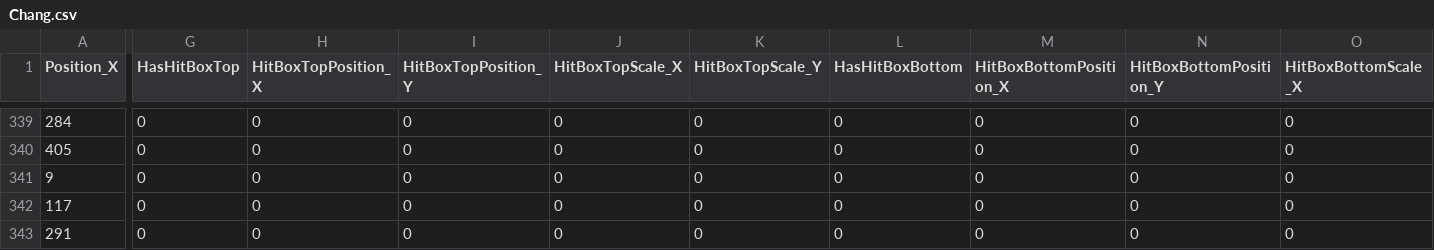
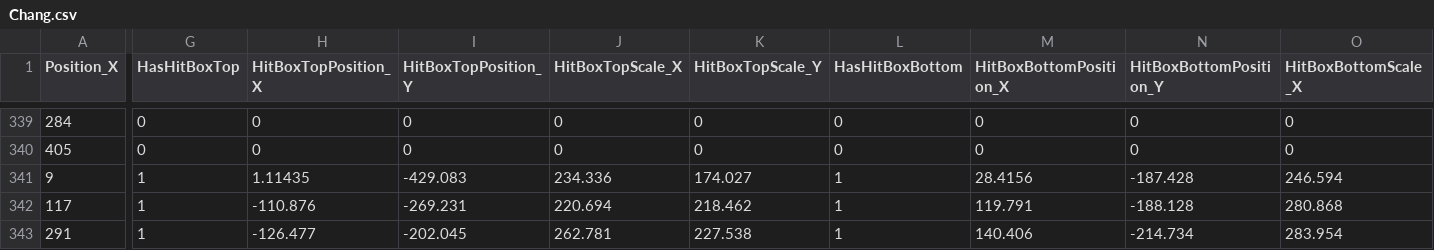
Before and after one commit to JinwookChei/TheKingOfFighters, a CSV file: ContentsResource/CSV/Chang.csv, drawn as a sheet; only a part is shown, gaps mark what is left out; the diff covers the shown part only; the diff names each change by its address in the sheet, - before the commit and + after, or states it on an @@ line.

Commit message:
update : Chang SKills

```diff
--- a/ContentsResource/CSV/Chang.csv
+++ b/ContentsResource/CSV/Chang.csv
-G341:G343 (HasHitBoxTop): 0
+G341:G343 (HasHitBoxTop): 1
-H341 (HitBoxTopPosition_X): 0
+H341 (HitBoxTopPosition_X): 1.11435
-I341 (HitBoxTopPosition_Y): 0
+I341 (HitBoxTopPosition_Y): -429.083
-J341 (HitBoxTopScale_X): 0
+J341 (HitBoxTopScale_X): 234.336
-K341 (HitBoxTopScale_Y): 0
+K341 (HitBoxTopScale_Y): 174.027
-L341:L343 (HasHitBoxBottom): 0
+L341:L343 (HasHitBoxBottom): 1
-M341 (HitBoxBottomPosition_X): 0
+M341 (HitBoxBottomPosition_X): 28.4156
-N341 (HitBoxBottomPosition_Y): 0
+N341 (HitBoxBottomPosition_Y): -187.428
-O341 (HitBoxBottomScale_X): 0
+O341 (HitBoxBottomScale_X): 246.594
-H342 (HitBoxTopPosition_X): 0
+H342 (HitBoxTopPosition_X): -110.876
-I342 (HitBoxTopPosition_Y): 0
+I342 (HitBoxTopPosition_Y): -269.231
-J342 (HitBoxTopScale_X): 0
+J342 (HitBoxTopScale_X): 220.694
-K342 (HitBoxTopScale_Y): 0
+K342 (HitBoxTopScale_Y): 218.462
-M342 (HitBoxBottomPosition_X): 0
+M342 (HitBoxBottomPosition_X): 119.791
-N342 (HitBoxBottomPosition_Y): 0
+N342 (HitBoxBottomPosition_Y): -188.128
-O342 (HitBoxBottomScale_X): 0
+O342 (HitBoxBottomScale_X): 280.868
-H343 (HitBoxTopPosition_X): 0
+H343 (HitBoxTopPosition_X): -126.477
-I343 (HitBoxTopPosition_Y): 0
+I343 (HitBoxTopPosition_Y): -202.045
-J343 (HitBoxTopScale_X): 0
+J343 (HitBoxTopScale_X): 262.781
-K343 (HitBoxTopScale_Y): 0
+K343 (HitBoxTopScale_Y): 227.538
-M343 (HitBoxBottomPosition_X): 0
+M343 (HitBoxBottomPosition_X): 140.406
-N343 (HitBoxBottomPosition_Y): 0
+N343 (HitBoxBottomPosition_Y): -214.734
-O343 (HitBoxBottomScale_X): 0
+O343 (HitBoxBottomScale_X): 283.954
```
Also changed, not shown: 21 edited cells elsewhere in this file, 12 other files.
